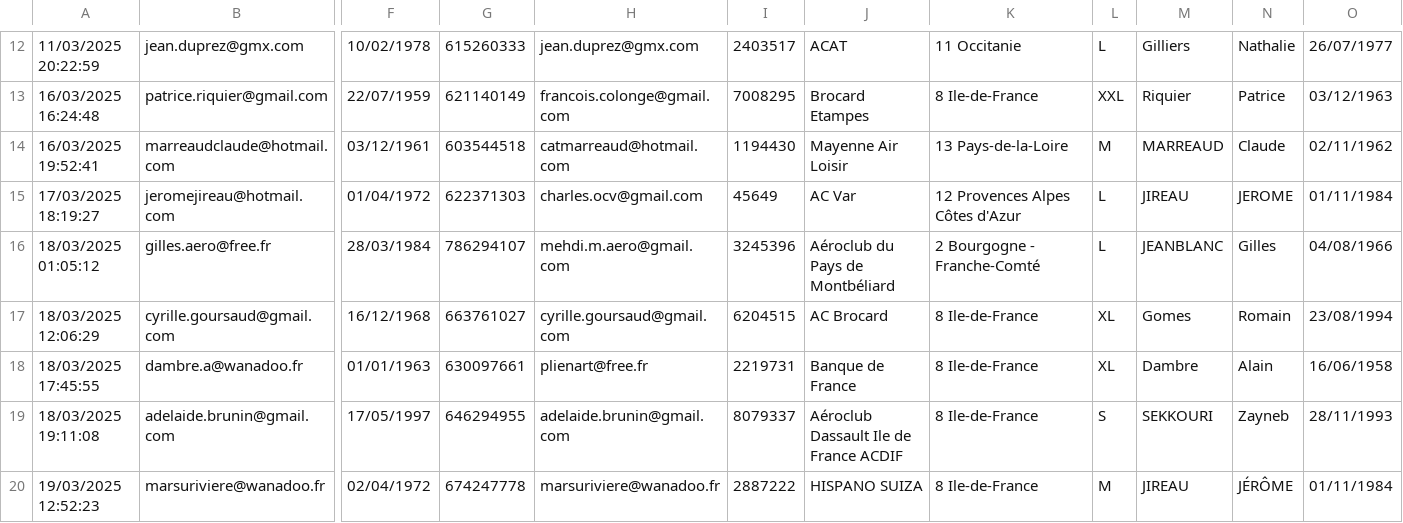
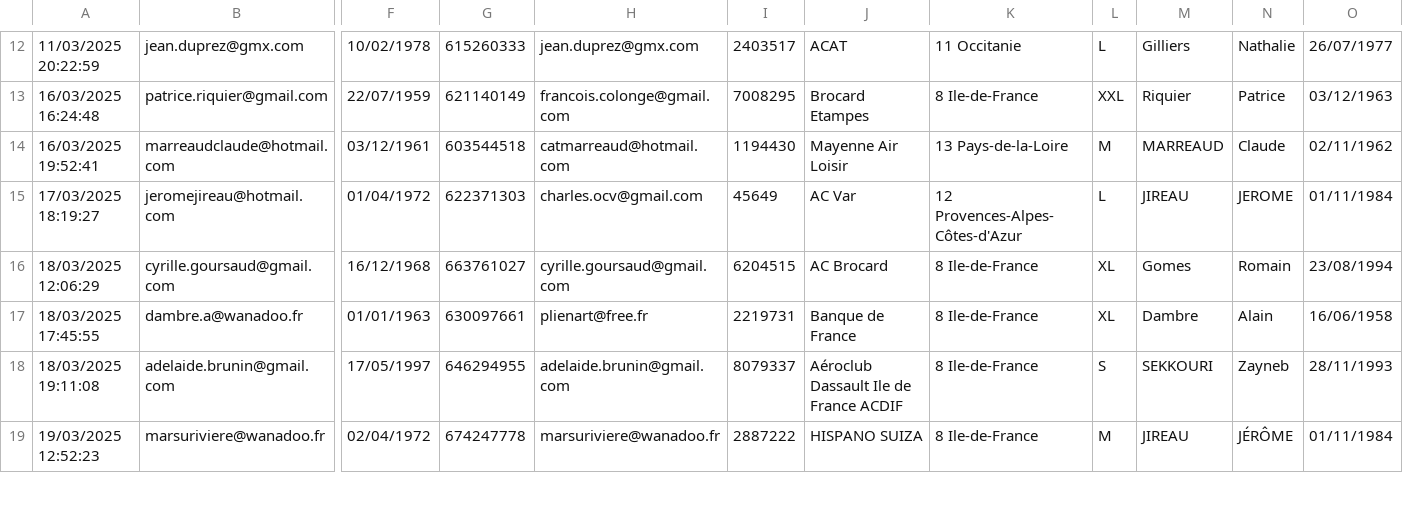
Before and after one commit to mobiusrpi/site_FFA, a CSV file: public/Data/IRRA-2025-1.csv, drawn as a sheet; only a part is shown, gaps mark what is left out; rows hold the shown columns only; the diff covers the shown part only; the diff names each change by its address in the sheet, - before the commit and + after, or states it on an @@ line.

Commit message:
Command upload competitor from FFA spreadsheet

```diff
--- a/public/Data/IRRA-2025-1.csv
+++ b/public/Data/IRRA-2025-1.csv
-K15: 12 Provences Alpes Côtes d'Azur
+K15: 12 Provences-Alpes-Côtes-d'Azur
-row 16: 18/03/2025 01:05:12 | gilles.aero@free.fr | 28/03/1984 | 786294107 | mehdi.m.aero@gmail.com | 3245396 | Aéroclub du Pays de Montbéliard | 2 Bourgogne - Franche-Comté | L | JEANBLANC | Gilles | 04/08/1966
```
Also changed, not shown: 3 removed rows and 4 edited cells elsewhere in this file, public/Data/IRRA-2025-2.csv, 4 other files.
